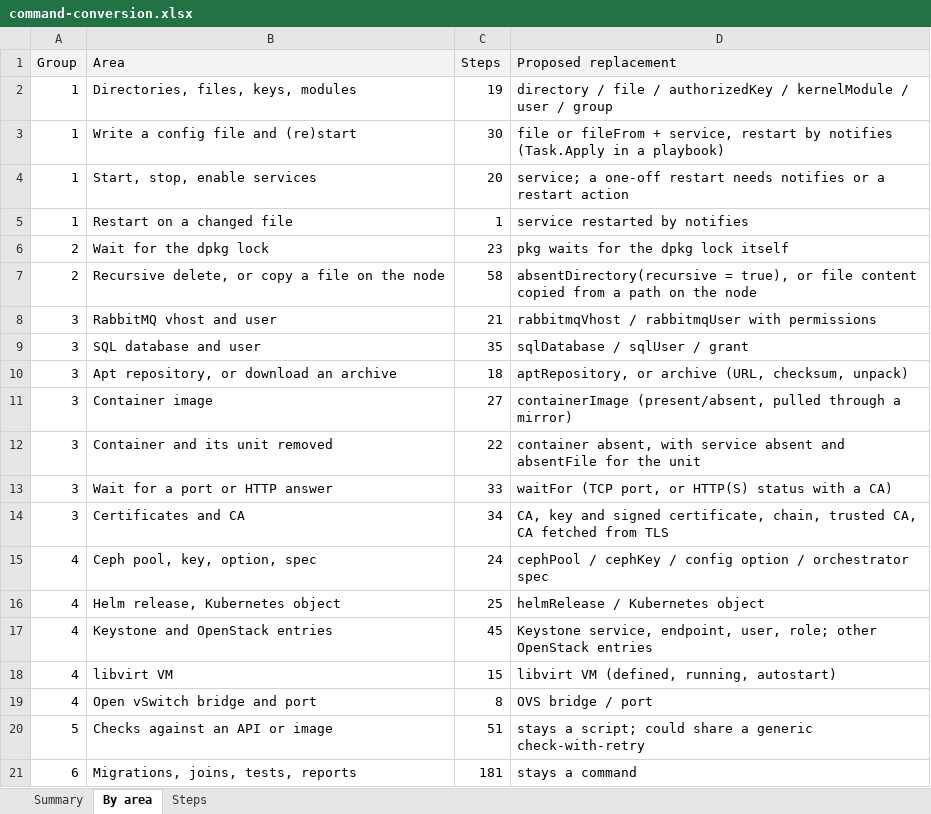
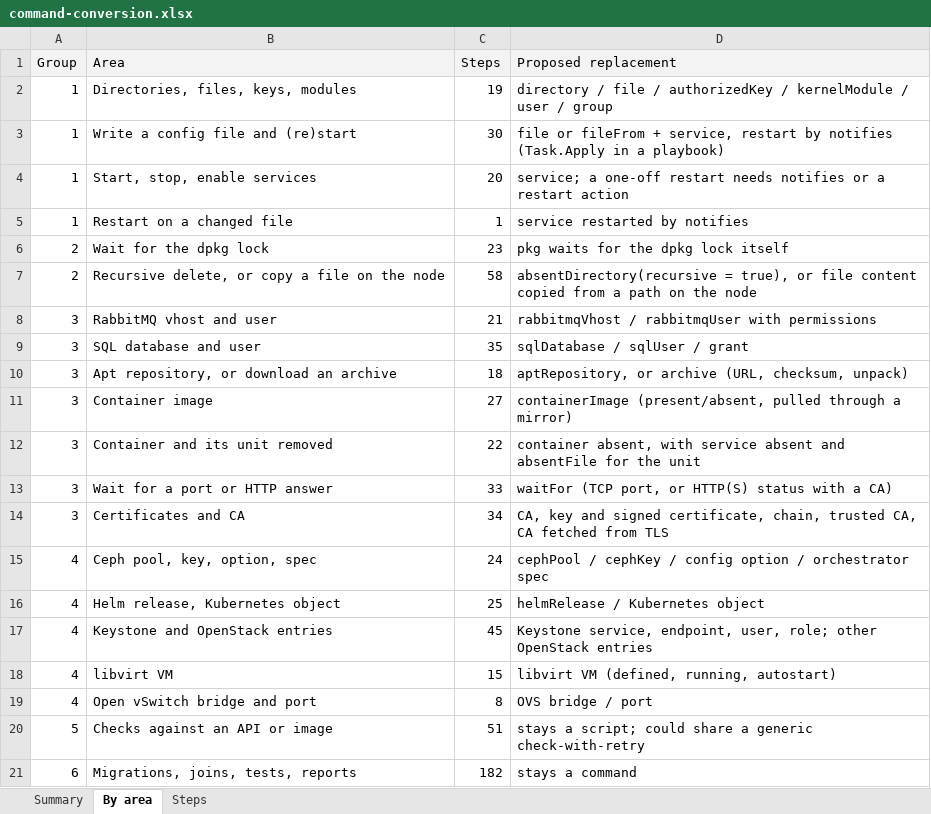
Before and after one commit to ljalbinson/orphera-pkg, an Excel workbook: docs/command-conversion.xlsx, sheet By area, drawn as a sheet; values as stored, in another font and other column widths than the file's, no borders; the diff names each change by its address in the sheet, - before the commit and + after, or states it on an @@ line.

```diff
--- a/docs/command-conversion.xlsx (sheet By area)
+++ b/docs/command-conversion.xlsx (sheet By area)
-C21 (Steps): 181
+C21 (Steps): 182
```
Also changed, not shown: sheet Steps, sheet Summary, 4 other files.
